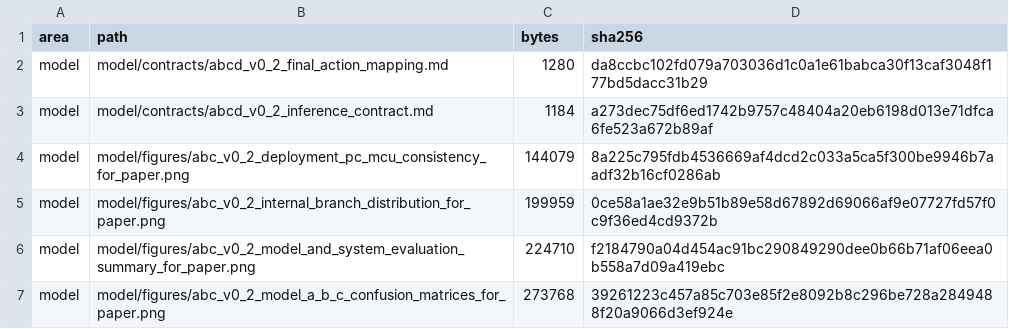
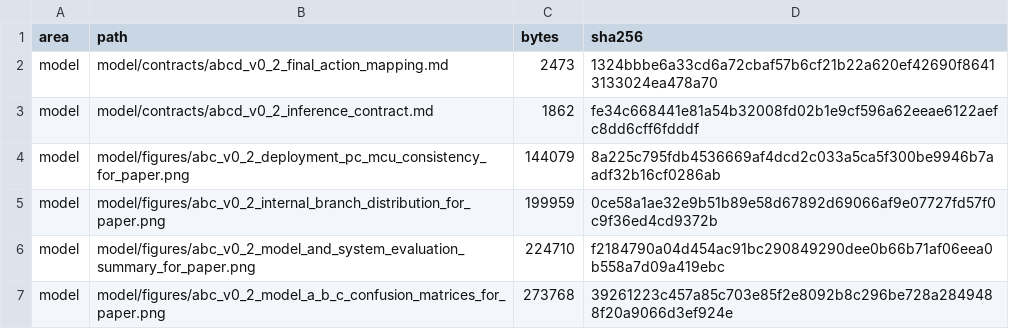
Before and after one commit to thkuhiu-ops/healthproject-ai-abcd-open, a CSV file: docs/release_manifest.csv, drawn as a sheet; only a part is shown; the diff covers the shown part only.

```diff
--- a/docs/release_manifest.csv
+++ b/docs/release_manifest.csv
@@ -1,4 +1,4 @@
 area,path,bytes,sha256
-model,model/contracts/abcd_v0_2_final_action_mapping.md,1280,da8ccbc102fd079a703036d1c0a1e61babca30f13caf3048f177bd5dacc31b29
-model,model/contracts/abcd_v0_2_inference_contract.md,1184,a273dec75df6ed1742b9757c48404a20eb6198d013e71dfca6fe523a672b89af
+model,model/contracts/abcd_v0_2_final_action_mapping.md,2473,1324bbbe6a33cd6a72cbaf57b6cf21b22a620ef42690f86413133024ea478a70
+model,model/contracts/abcd_v0_2_inference_contract.md,1862,fe34c668441e81a54b32008fd02b1e9cf596a62eeae6122aefc8dd6cff6fdddf
 model,model/figures/abc_v0_2_deployment_pc_mcu_consistency_for_paper.png,144079,8a225c795fdb4536669af4dcd2c033a5ca5f300be9946b7aadf32b16cf0286ab
```
Also changed, not shown: 24 edited cells elsewhere in this file, 18 other files.
